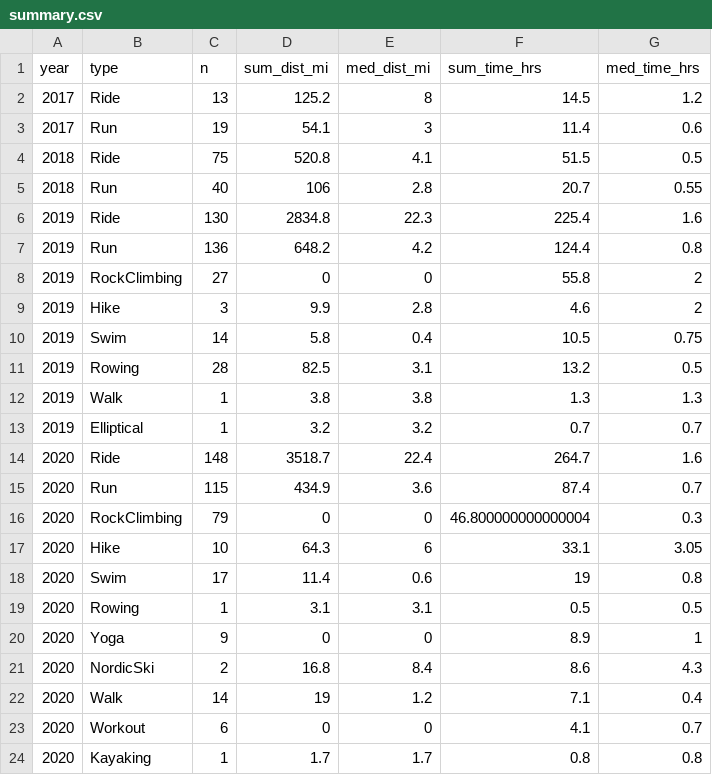
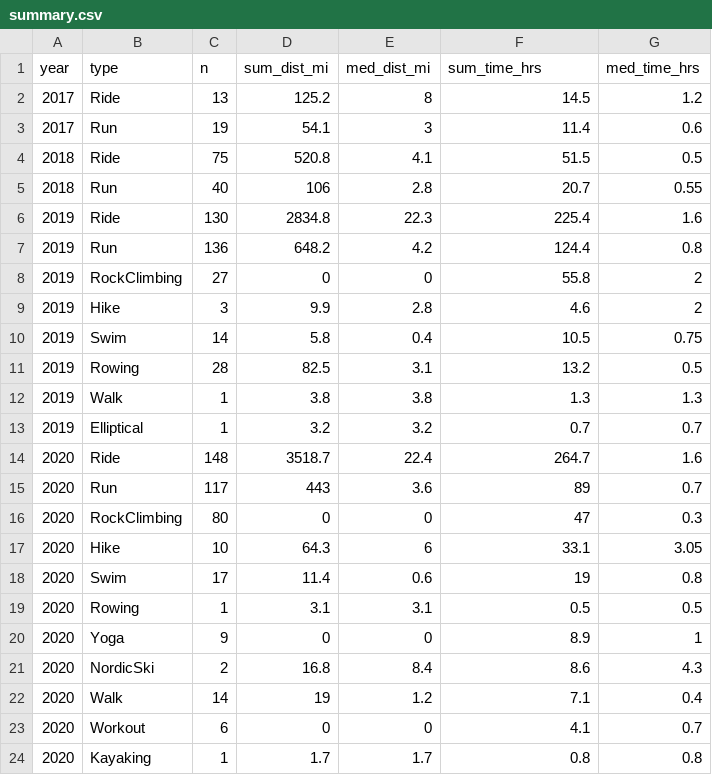
Before and after one commit to kelly-sovacool/strava, a CSV file: data/processed/summary.csv, drawn as a sheet.

```diff
--- a/data/processed/summary.csv
+++ b/data/processed/summary.csv
@@ -14,4 +14,4 @@ year,type,n,sum_dist_mi,med_dist_mi,sum_time_hrs,med_time_hrs
 2020,Ride,148,3518.7,22.4,264.7,1.6
-2020,Run,115,434.9,3.6,87.4,0.7
-2020,RockClimbing,79,0,0,46.800000000000004,0.3
+2020,Run,117,443,3.6,89,0.7
+2020,RockClimbing,80,0,0,47,0.3
 2020,Hike,10,64.3,6,33.1,3.05
```
Also changed, not shown: data/processed/activities.csv, data/raw/activities.csv, 31 other files.
